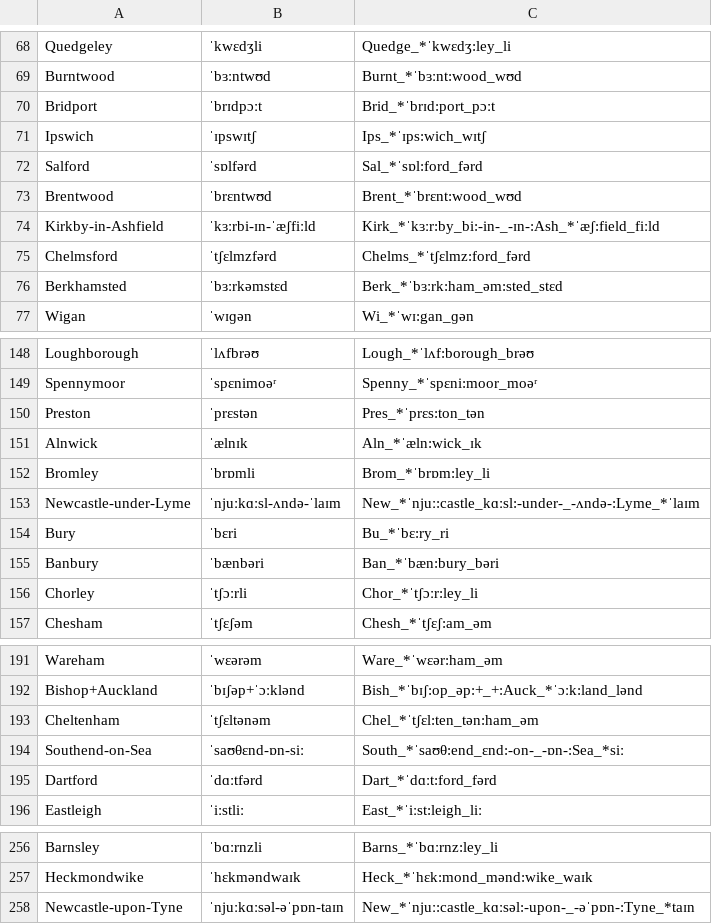
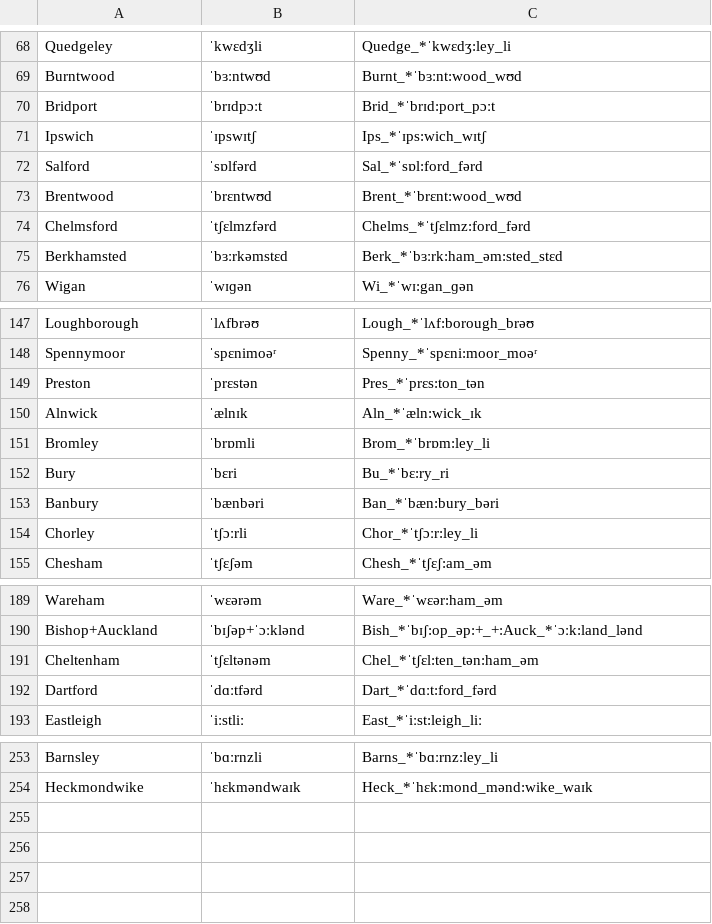
Before and after one commit to TadaTeruki/name-engine, a CSV file: examples/assets/england.csv, drawn as a sheet; only a part is shown, gaps mark what is left out.

```diff
--- a/examples/assets/england.csv
+++ b/examples/assets/england.csv
@@ -73,3 +73,2 @@ Salford,ˈsɒlfərd,Sal_*ˈsɒl:ford_fərd
 Brentwood,ˈbrɛntwʊd,Brent_*ˈbrɛnt:wood_wʊd
-Kirkby-in-Ashfield,ˈkɜːrbi-ɪn-ˈæʃfiːld,Kirk_*ˈkɜːr:by_bi:-in-_-ɪn-:Ash_*ˈæʃ:field_fiːld
 Chelmsford,ˈtʃɛlmzfərd,Chelms_*ˈtʃɛlmz:ford_fərd
@@ -152,3 +151,2 @@ Alnwick,ˈælnɪk,Aln_*ˈæln:wick_ɪk
 Bromley,ˈbrɒmli,Brom_*ˈbrɒm:ley_li
-Newcastle-under-Lyme,ˈnjuːkɑːsl-ʌndə-ˈlaɪm,New_*ˈnjuː:castle_kɑːsl:-under-_-ʌndə-:Lyme_*ˈlaɪm
 Bury,ˈbɛri,Bu_*ˈbɛ:ry_ri
@@ -193,3 +191,2 @@ Bishop+Auckland,ˈbɪʃəp+ˈɔːklənd,Bish_*ˈbɪʃ:op_əp:+_+:Auck_*ˈɔːk:l
 Cheltenham,ˈtʃɛltənəm,Chel_*ˈtʃɛl:ten_tən:ham_əm
-Southend-on-Sea,ˈsaʊθɛnd-ɒn-siː,South_*ˈsaʊθ:end_ɛnd:-on-_-ɒn-:Sea_*siː
 Dartford,ˈdɑːtfərd,Dart_*ˈdɑːt:ford_fərd
@@ -257,2 +254 @@ Barnsley,ˈbɑːrnzli,Barns_*ˈbɑːrnz:ley_li
 Heckmondwike,ˈhɛkməndwaɪk,Heck_*ˈhɛk:mond_mənd:wike_waɪk
-Newcastle-upon-Tyne,ˈnjuːkɑːsəl-əˈpɒn-taɪn,New_*ˈnjuː:castle_kɑːsəl:-upon-_-əˈpɒn-:Tyne_*taɪn
```
Also changed, not shown: 1 other file.
